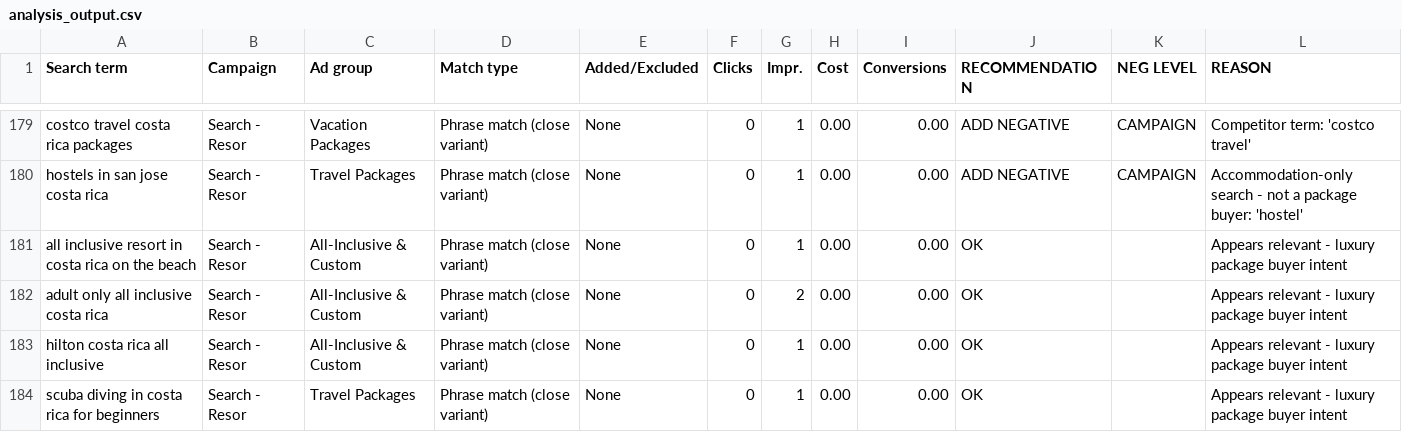
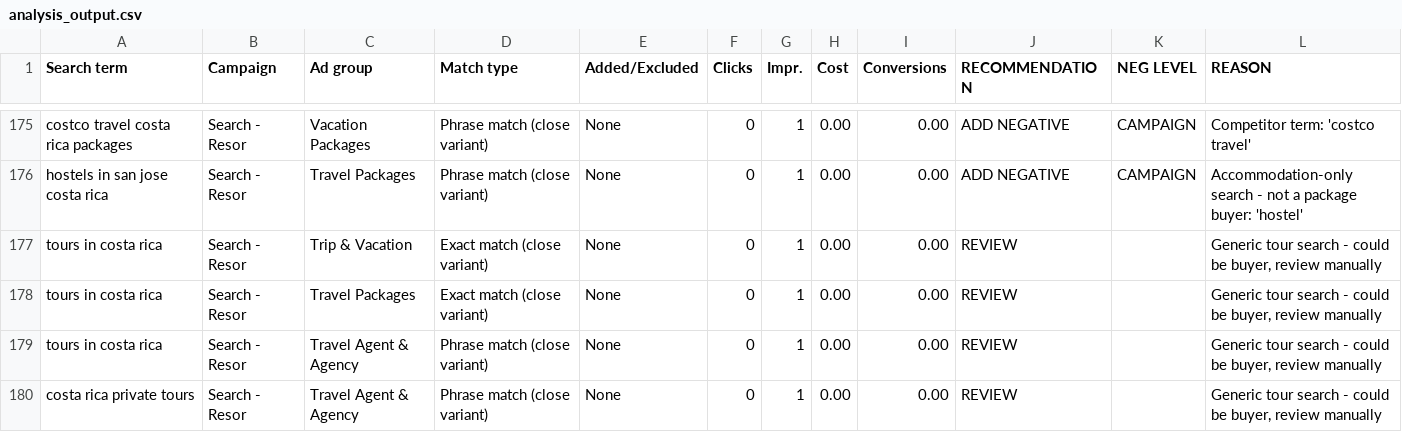
Before and after one commit to SteveWardAustin/gads, a CSV file: clients/tulu_travel/analysis_output.csv, drawn as a sheet; only a part is shown, gaps mark what is left out; the shorter side is filled out with more unchanged rows; the diff covers the shown part only; the diff names each change by its address in the sheet, - before the commit and + after, or states it on an @@ line.

```diff
--- a/clients/tulu_travel/analysis_output.csv
+++ b/clients/tulu_travel/analysis_output.csv
+row 177: tours in costa rica | Search - Resor | Trip & Vacation | Exact match (close variant) | None | 0 | 1 | 0.00 | 0.00 | REVIEW |  | Generic tour search - could be buyer, review manually
+row 178: tours in costa rica | Search - Resor | Travel Packages | Exact match (close variant) | None | 0 | 1 | 0.00 | 0.00 | REVIEW |  | Generic tour search - could be buyer, review manually
+row 179: tours in costa rica | Search - Resor | Travel Agent & Agency | Phrase match (close variant) | None | 0 | 1 | 0.00 | 0.00 | REVIEW |  | Generic tour search - could be buyer, review manually
+row 180: costa rica private tours | Search - Resor | Travel Agent & Agency | Phrase match (close variant) | None | 0 | 1 | 0.00 | 0.00 | REVIEW |  | Generic tour search - could be buyer, review manually
```
Also changed, not shown: 3 added rows and 7 removed rows elsewhere in this file, clients/tulu_travel/analysis_output_upload.csv, 2 other files.
